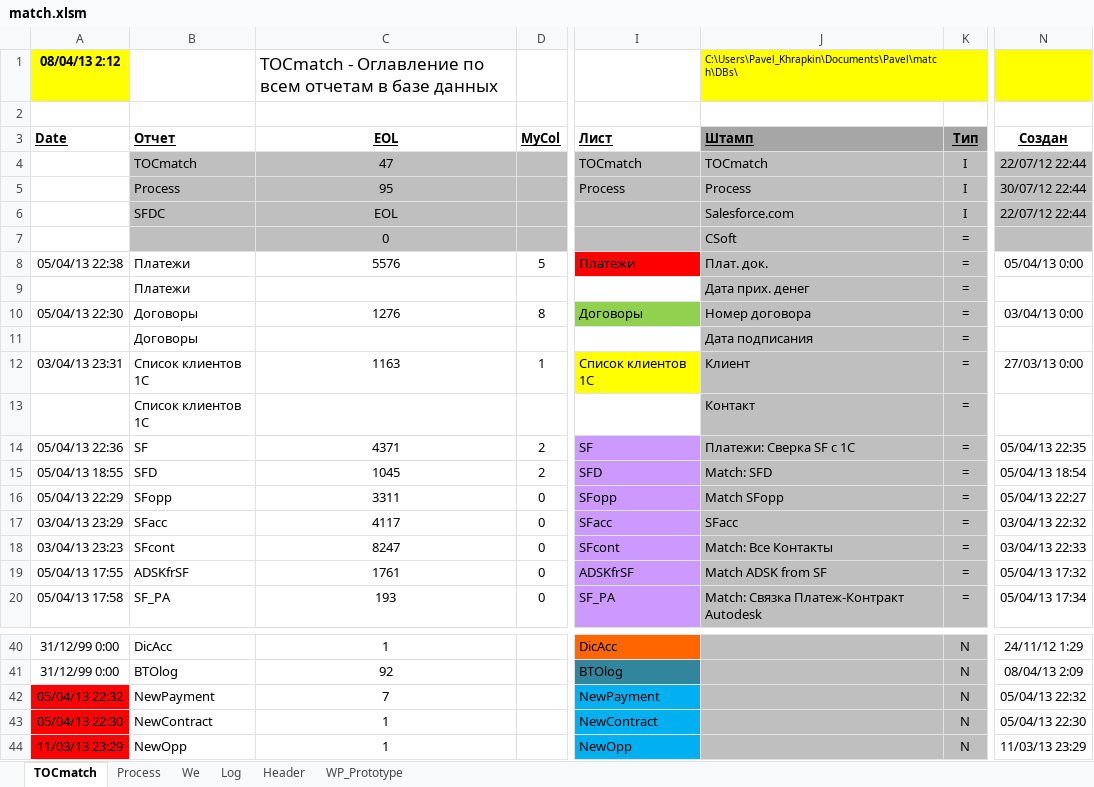
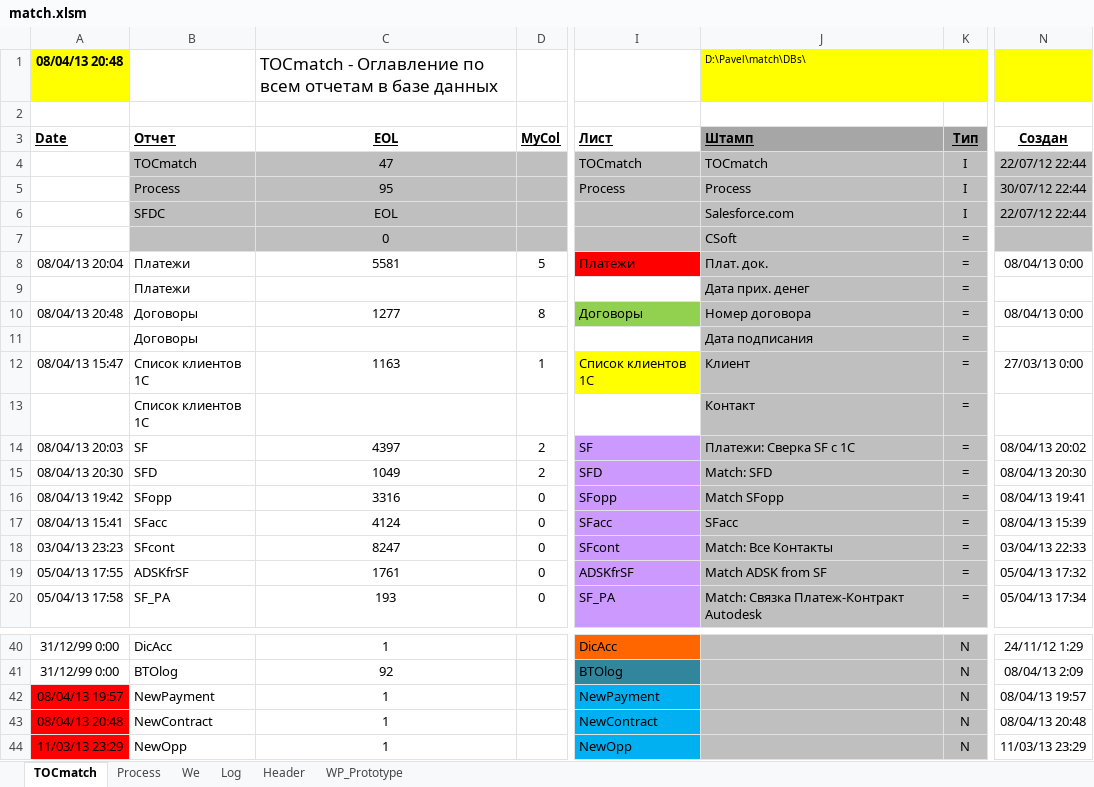
Before and after one commit to PavelKhrapkin/match, an Excel workbook: match2.0/match.xlsm, sheet TOCmatch, drawn as a sheet; only a part is shown, gaps mark what is left out; values as stored, in another font and other column widths than the file's, no borders; the diff names each change by its address in the sheet, - before the commit and + after, or states it on an @@ line.

```diff
--- a/match2.0/match.xlsm (sheet TOCmatch)
+++ b/match2.0/match.xlsm (sheet TOCmatch)
-A1 (Date): 08/04/13 2:12
+A1 (Date): 08/04/13 20:48
-J1 (Штамп): C:\Users\Pavel_Khrapkin\Documents\Pavel\match\DBs\
+J1 (Штамп): D:\Pavel\match\DBs\
-A8 (Date): 05/04/13 22:38
+A8 (Date): 08/04/13 20:04
-C8 (EOL): 5576
+C8 (EOL): 5581
-N8 (Создан): 05/04/13 0:00
+N8 (Создан): 08/04/13 0:00
-A10 (Date): 05/04/13 22:30
+A10 (Date): 08/04/13 20:48
-C10 (EOL): 1276
+C10 (EOL): 1277
-N10 (Создан): 03/04/13 0:00
+N10 (Создан): 08/04/13 0:00
-A12 (Date): 03/04/13 23:31
+A12 (Date): 08/04/13 15:47
-A14 (Date): 05/04/13 22:36
+A14 (Date): 08/04/13 20:03
-C14 (EOL): 4371
+C14 (EOL): 4397
-N14 (Создан): 05/04/13 22:35
+N14 (Создан): 08/04/13 20:02
-A15 (Date): 05/04/13 18:55
+A15 (Date): 08/04/13 20:30
-C15 (EOL): 1045
+C15 (EOL): 1049
-N15 (Создан): 05/04/13 18:54
+N15 (Создан): 08/04/13 20:30
-A16 (Date): 05/04/13 22:29
+A16 (Date): 08/04/13 19:42
-C16 (EOL): 3311
+C16 (EOL): 3316
-N16 (Создан): 05/04/13 22:27
+N16 (Создан): 08/04/13 19:41
-A17 (Date): 03/04/13 23:29
+A17 (Date): 08/04/13 15:41
-C17 (EOL): 4117
+C17 (EOL): 4124
-N17 (Создан): 03/04/13 22:32
+N17 (Создан): 08/04/13 15:39
-A42 (Date): 05/04/13 22:32
+A42 (Date): 08/04/13 19:57
-C42 (EOL): 7
+C42 (EOL): 1
-N42 (Создан): 05/04/13 22:32
+N42 (Создан): 08/04/13 19:57
-A43 (Date): 05/04/13 22:30
+A43 (Date): 08/04/13 20:48
-N43 (Создан): 05/04/13 22:30
+N43 (Создан): 08/04/13 20:48
```
Also changed, not shown: sheet Log, sheet Process, hidden cells.
